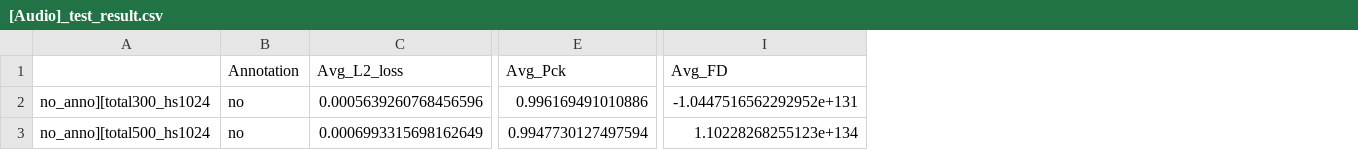
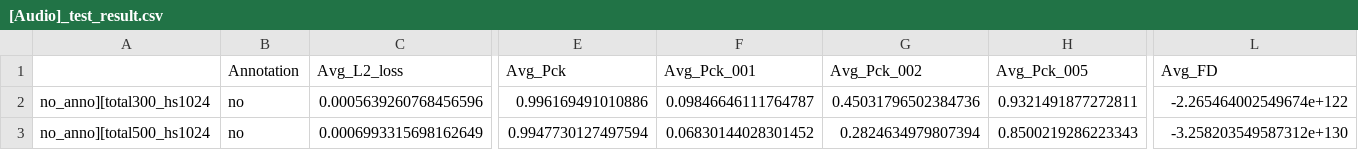
Before and after one commit to snowmint/Music-to-motion_generation_with_symbolic_surrogates, a CSV file: test_metric/[Audio]_test_result.csv, drawn as a sheet; only a part is shown, gaps mark what is left out; addresses are those after the commit; the diff names each change by its address in the sheet, - before the commit and + after, or states it on an @@ line.

```diff
--- a/test_metric/[Audio]_test_result.csv
+++ b/test_metric/[Audio]_test_result.csv
+column F (Avg_Pck_001), rows 2-3: 0.09846646111764787 | 0.06830144028301452
+column G (Avg_Pck_002), rows 2-3: 0.45031796502384736 | 0.2824634979807394
+column H (Avg_Pck_005), rows 2-3: 0.9321491877272811 | 0.8500219286223343
-L2 (Avg_FD): -1.0447516562292952e+131
+L2 (Avg_FD): -2.265464002549674e+122
-L3 (Avg_FD): 1.10228268255123e+134
+L3 (Avg_FD): -3.258203549587312e+130
```
Also changed, not shown: test_metric/[Audio]_test_result_faster.csv, test_metric/[MIDI+Audio]_test_result.csv, 7 other files.
